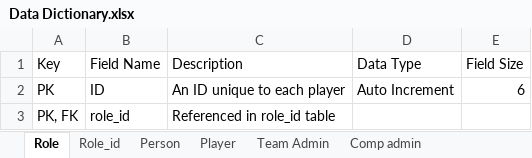
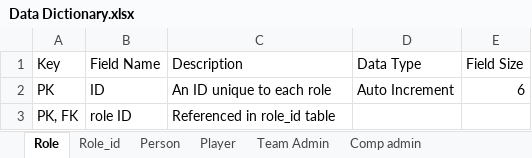
Before and after one commit to leggant/DB2-Design-Assignment, an Excel workbook: Data Dictionary.xlsx, sheet Role, drawn as a sheet; values as stored, in another font and other column widths than the file's, no borders; the diff names each change by its address in the sheet, - before the commit and + after, or states it on an @@ line.

```diff
--- a/Data Dictionary.xlsx (sheet Role)
+++ b/Data Dictionary.xlsx (sheet Role)
-C2 (Description): An ID unique to each player
+C2 (Description): An ID unique to each role
-B3 (Field Name): role_id
+B3 (Field Name): role ID
```
Also changed, not shown: sheet Squad, sheet Event booking, sheet Result, sheet Match, sheet Point, sheet Sports Facility, 6 more sheets, other sheet tabs.
